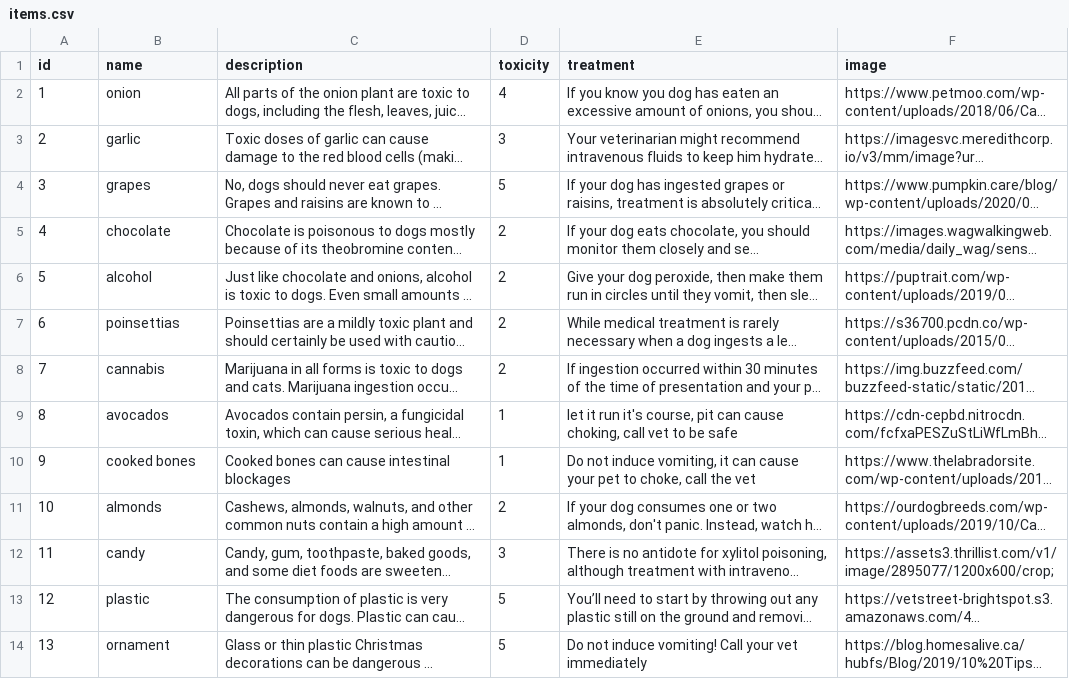
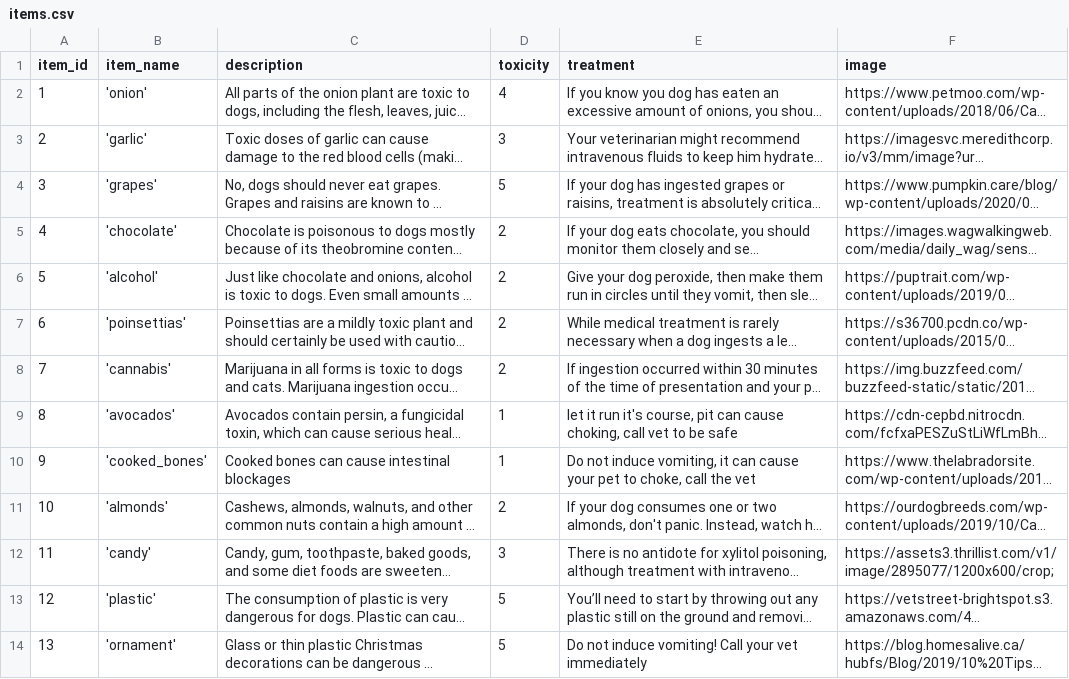
Before and after one commit to chibifanclub/leave-it-chibi-be, a CSV file: data/items.csv, drawn as a sheet; long unchanged cells end in …; the diff names each change by its address in the sheet, - before the commit and + after, or states it on an @@ line.

```diff
--- a/data/items.csv
+++ b/data/items.csv
-A1: id
+A1: item_id
-B1: name
+B1: item_name
-B2 (item_name): onion
+B2 (item_name): 'onion'
-B3 (item_name): garlic
+B3 (item_name): 'garlic'
-B4 (item_name): grapes
+B4 (item_name): 'grapes'
-B5 (item_name): chocolate
+B5 (item_name): 'chocolate'
-B6 (item_name): alcohol
+B6 (item_name): 'alcohol'
-B7 (item_name): poinsettias
+B7 (item_name): 'poinsettias'
-B8 (item_name): cannabis
+B8 (item_name): 'cannabis'
-B9 (item_name): avocados
+B9 (item_name): 'avocados'
-B10 (item_name): cooked bones
+B10 (item_name): 'cooked_bones'
-B11 (item_name): almonds
+B11 (item_name): 'almonds'
-B12 (item_name): candy
+B12 (item_name): 'candy'
-B13 (item_name): plastic
+B13 (item_name): 'plastic'
-B14 (item_name): ornament
+B14 (item_name): 'ornament'
```
Also changed, not shown: 5 other files.
